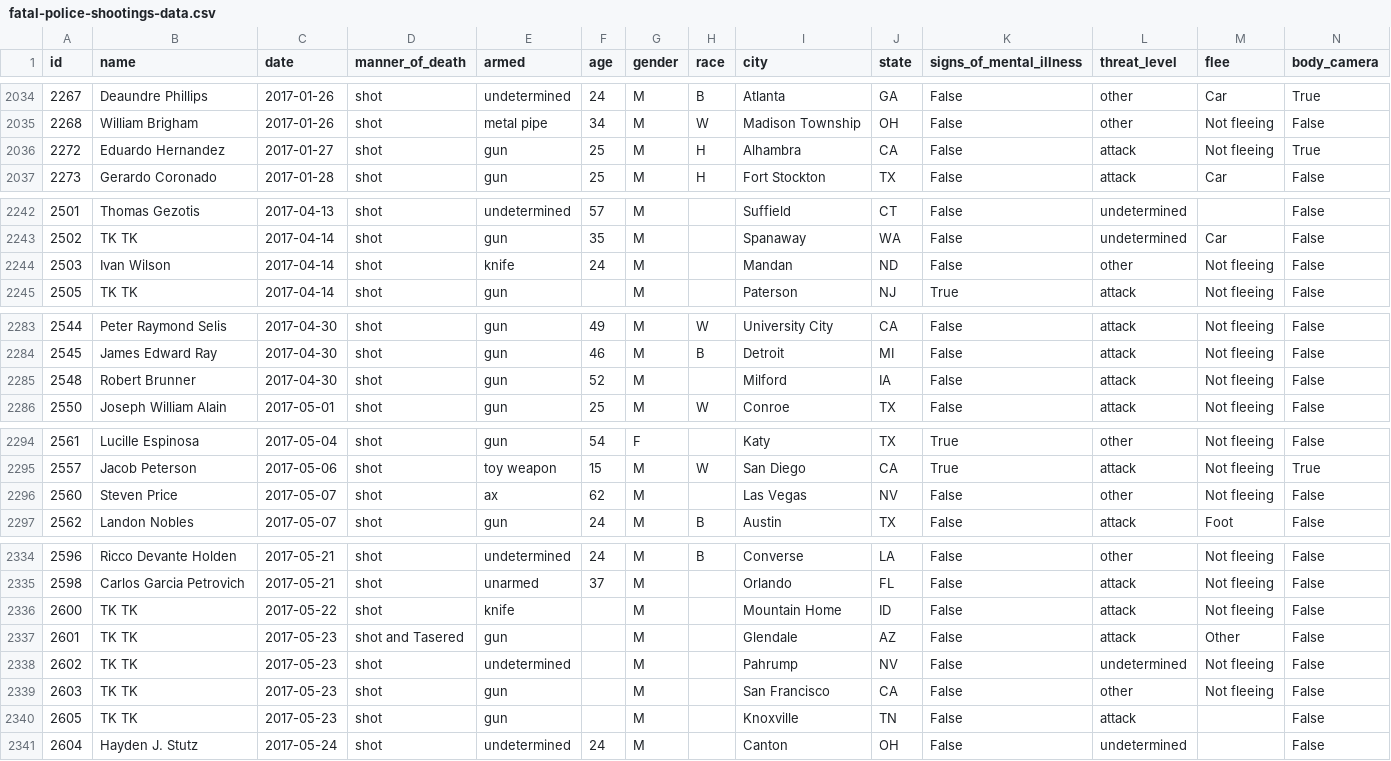
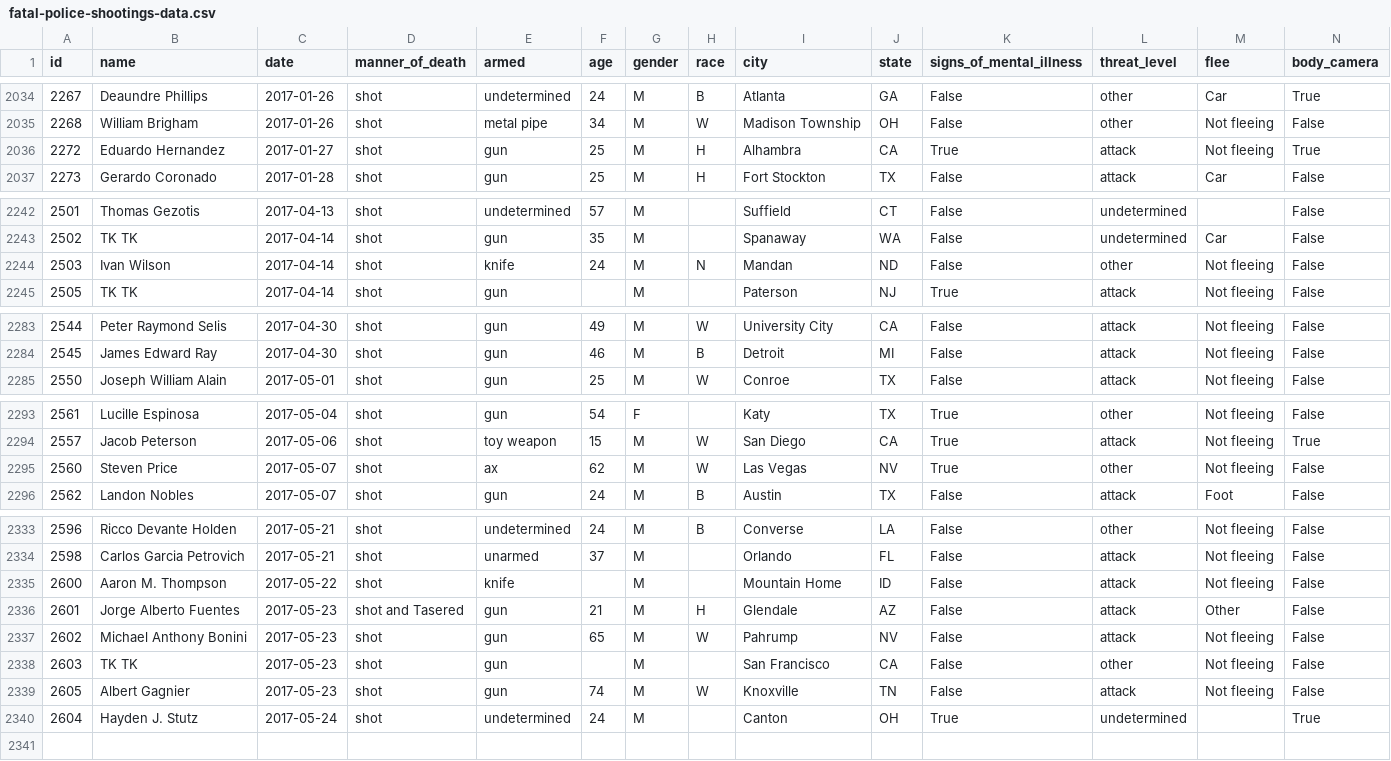
Before and after one commit to joshbegley/wapo-police-shootings, a CSV file: fatal-police-shootings-data.csv, drawn as a sheet; only a part is shown, gaps mark what is left out; the diff covers the shown part only.

Commit message:
automatic updates

```diff
--- a/fatal-police-shootings-data.csv
+++ b/fatal-police-shootings-data.csv
@@ -2035,3 +2035,3 @@ id,name,date,manner_of_death,armed,age,gender,race,city,state,signs_of_mental_il
 2268,William Brigham,2017-01-26,shot,metal pipe,34,M,W,Madison Township,OH,False,other,Not fleeing,False
-2272,Eduardo Hernandez,2017-01-27,shot,gun,25,M,H,Alhambra,CA,False,attack,Not fleeing,True
+2272,Eduardo Hernandez,2017-01-27,shot,gun,25,M,H,Alhambra,CA,True,attack,Not fleeing,True
 2273,Gerardo Coronado,2017-01-28,shot,gun,25,M,H,Fort Stockton,TX,False,attack,Car,False
@@ -2243,3 +2243,3 @@ id,name,date,manner_of_death,armed,age,gender,race,city,state,signs_of_mental_il
 2502,TK TK,2017-04-14,shot,gun,35,M,,Spanaway,WA,False,undetermined,Car,False
-2503,Ivan Wilson,2017-04-14,shot,knife,24,M,,Mandan,ND,False,other,Not fleeing,False
+2503,Ivan Wilson,2017-04-14,shot,knife,24,M,N,Mandan,ND,False,other,Not fleeing,False
 2505,TK TK,2017-04-14,shot,gun,,M,,Paterson,NJ,True,attack,Not fleeing,False
@@ -2284,3 +2284,2 @@ id,name,date,manner_of_death,armed,age,gender,race,city,state,signs_of_mental_il
 2545,James Edward Ray,2017-04-30,shot,gun,46,M,B,Detroit,MI,False,attack,Not fleeing,False
-2548,Robert Brunner,2017-04-30,shot,gun,52,M,,Milford,IA,False,attack,Not fleeing,False
 2550,Joseph William Alain,2017-05-01,shot,gun,25,M,W,Conroe,TX,False,attack,Not fleeing,False
@@ -2295,3 +2294,3 @@ id,name,date,manner_of_death,armed,age,gender,race,city,state,signs_of_mental_il
 2557,Jacob Peterson,2017-05-06,shot,toy weapon,15,M,W,San Diego,CA,True,attack,Not fleeing,True
-2560,Steven Price,2017-05-07,shot,ax,62,M,,Las Vegas,NV,False,other,Not fleeing,False
+2560,Steven Price,2017-05-07,shot,ax,62,M,W,Las Vegas,NV,True,other,Not fleeing,False
 2562,Landon Nobles,2017-05-07,shot,gun,24,M,B,Austin,TX,False,attack,Foot,False
@@ -2335,7 +2334,7 @@ id,name,date,manner_of_death,armed,age,gender,race,city,state,signs_of_mental_il
 2598,Carlos Garcia Petrovich,2017-05-21,shot,unarmed,37,M,,Orlando,FL,False,attack,Not fleeing,False
-2600,TK TK,2017-05-22,shot,knife,,M,,Mountain Home,ID,False,attack,Not fleeing,False
-2601,TK TK,2017-05-23,shot and Tasered,gun,,M,,Glendale,AZ,False,attack,Other,False
-2602,TK TK,2017-05-23,shot,undetermined,,M,,Pahrump,NV,False,undetermined,Not fleeing,False
+2600,Aaron M. Thompson,2017-05-22,shot,knife,,M,,Mountain Home,ID,False,attack,Not fleeing,False
+2601,Jorge Alberto Fuentes,2017-05-23,shot and Tasered,gun,21,M,H,Glendale,AZ,False,attack,Other,False
+2602,Michael Anthony Bonini,2017-05-23,shot,gun,65,M,W,Pahrump,NV,False,attack,Not fleeing,False
 2603,TK TK,2017-05-23,shot,gun,,M,,San Francisco,CA,False,other,Not fleeing,False
-2605,TK TK,2017-05-23,shot,gun,,M,,Knoxville,TN,False,attack,,False
-2604,Hayden J. Stutz,2017-05-24,shot,undetermined,24,M,,Canton,OH,False,undetermined,,False
+2605,Albert Gagnier,2017-05-23,shot,gun,74,M,W,Knoxville,TN,False,attack,Not fleeing,False
+2604,Hayden J. Stutz,2017-05-24,shot,undetermined,24,M,,Canton,OH,True,undetermined,,True
```
Also changed, not shown: 2 edited cells elsewhere in this file.
